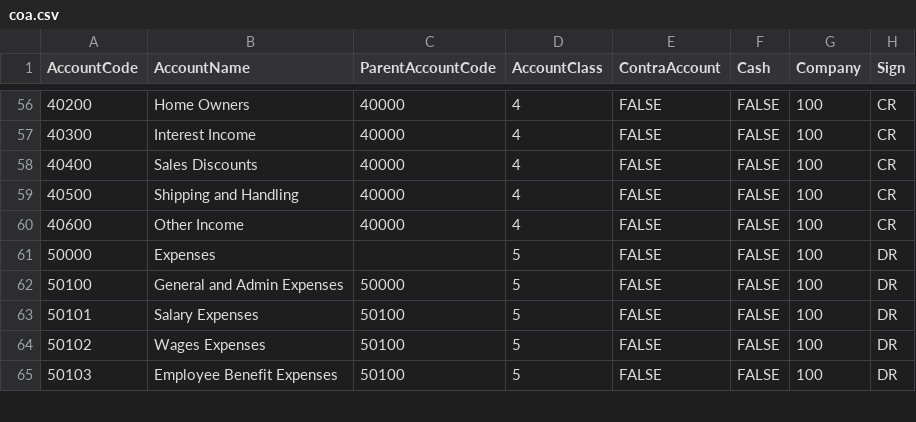
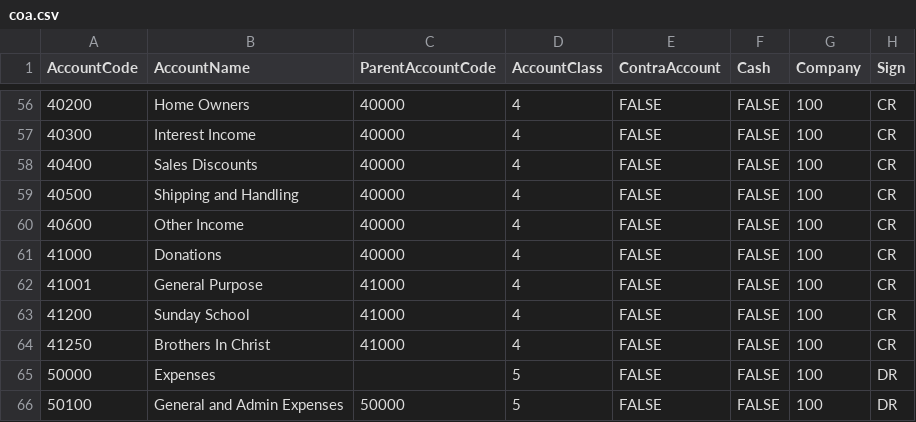
Before and after one commit to AccountGo/accountgo, a CSV file: src/Api/Data/coa.csv, drawn as a sheet; only a part is shown, gaps mark what is left out; the shorter side is filled out with more unchanged rows.

```diff
--- a/src/Api/Data/coa.csv
+++ b/src/Api/Data/coa.csv
@@ -60,2 +60,6 @@ AccountCode,AccountName,ParentAccountCode,AccountClass,ContraAccount,Cash,Compan
 40600,Other Income,40000,4,FALSE,FALSE,100,CR
+41000,Donations,40000,4,FALSE,FALSE,100,CR
+41001,General Purpose,41000,4,FALSE,FALSE,100,CR
+41200,Sunday School,41000,4,FALSE,FALSE,100,CR
+41250,Brothers In Christ,41000,4,FALSE,FALSE,100,CR
 50000,Expenses,,5,FALSE,FALSE,100,DR
```
Also changed, not shown: 36 other files.
